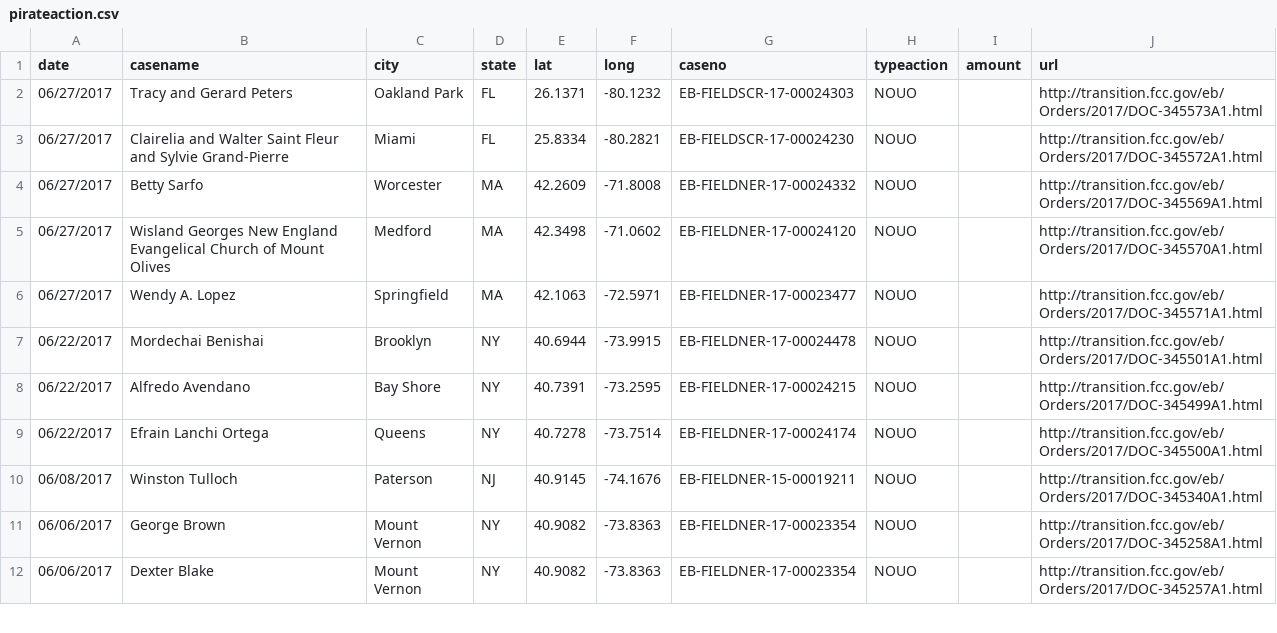
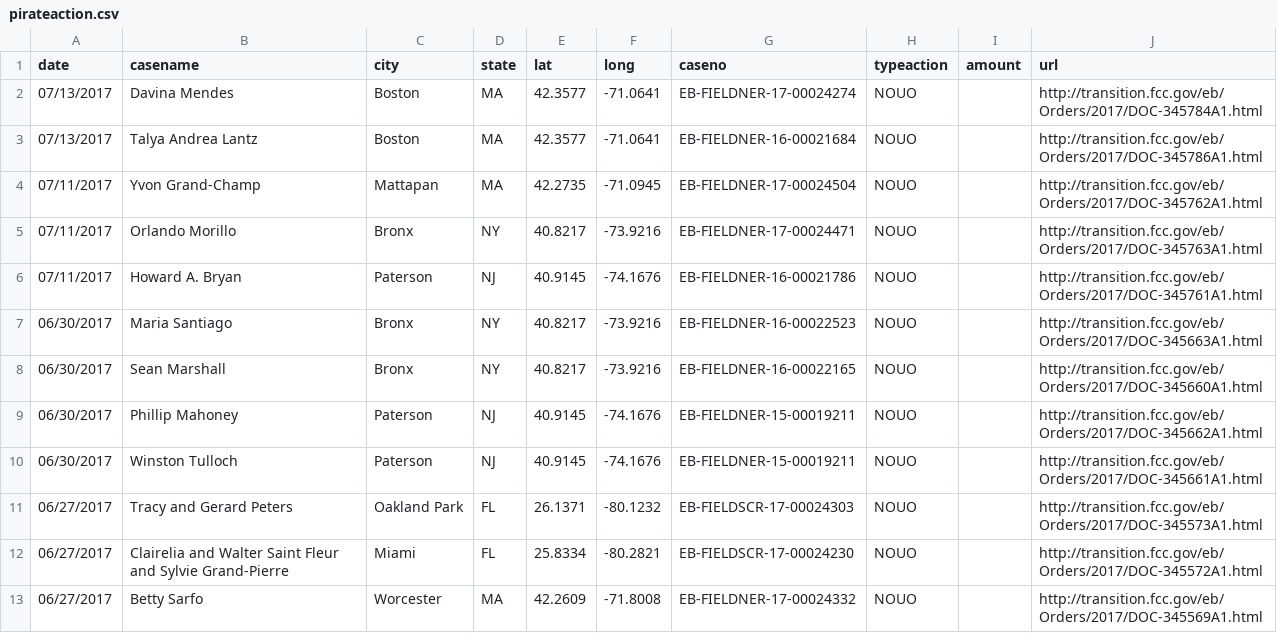
Before and after one commit to FCC/pirateaction2, a CSV file: data/pirateaction.csv, drawn as a sheet; only a part is shown; the shorter side is filled out with more unchanged rows.

```diff
--- a/data/pirateaction.csv
+++ b/data/pirateaction.csv
@@ -1,2 +1,11 @@
 "date","casename","city","state","lat","long","caseno","typeaction","amount","url"
+07/13/2017,Davina Mendes,Boston,MA,42.3577,-71.0641,EB-FIELDNER-17-00024274,NOUO,,http://transition.fcc.gov/eb/Orders/2017/DOC-345784A1.html
+07/13/2017,Talya Andrea Lantz,Boston,MA,42.3577,-71.0641,EB-FIELDNER-16-00021684,NOUO,,http://transition.fcc.gov/eb/Orders/2017/DOC-345786A1.html
+07/11/2017,Yvon Grand-Champ,Mattapan,MA,42.2735,-71.0945,EB-FIELDNER-17-00024504,NOUO,,http://transition.fcc.gov/eb/Orders/2017/DOC-345762A1.html
+07/11/2017,Orlando Morillo,Bronx,NY,40.8217,-73.9216,EB-FIELDNER-17-00024471,NOUO,,http://transition.fcc.gov/eb/Orders/2017/DOC-345763A1.html
+07/11/2017,Howard A. Bryan,Paterson,NJ,40.9145,-74.1676,EB-FIELDNER-16-00021786,NOUO,,http://transition.fcc.gov/eb/Orders/2017/DOC-345761A1.html
+06/30/2017,Maria Santiago,Bronx,NY,40.8217,-73.9216,EB-FIELDNER-16-00022523,NOUO,,http://transition.fcc.gov/eb/Orders/2017/DOC-345663A1.html
+06/30/2017,Sean Marshall,Bronx,NY,40.8217,-73.9216,EB-FIELDNER-16-00022165,NOUO,,http://transition.fcc.gov/eb/Orders/2017/DOC-345660A1.html
+06/30/2017,Phillip Mahoney,Paterson,NJ,40.9145,-74.1676,EB-FIELDNER-15-00019211,NOUO,,http://transition.fcc.gov/eb/Orders/2017/DOC-345662A1.html
+06/30/2017,Winston Tulloch,Paterson,NJ,40.9145,-74.1676,EB-FIELDNER-15-00019211,NOUO,,http://transition.fcc.gov/eb/Orders/2017/DOC-345661A1.html
 06/27/2017,Tracy and Gerard Peters,Oakland Park,FL,26.1371,-80.1232,EB-FIELDSCR-17-00024303,NOUO,,http://transition.fcc.gov/eb/Orders/2017/DOC-345573A1.html
```
Also changed, not shown: data/pirateaction_test.csv.
